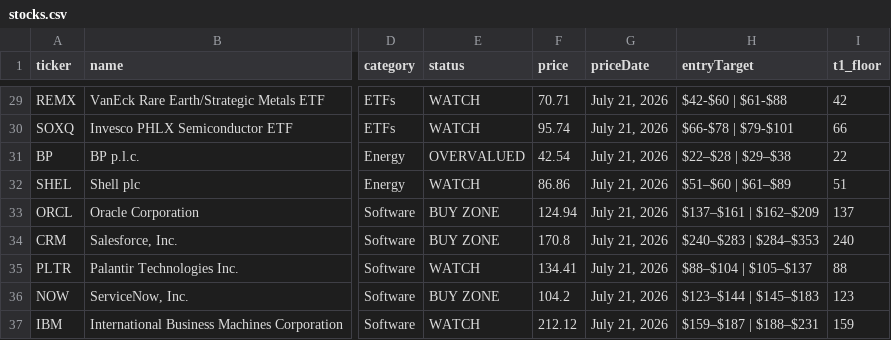
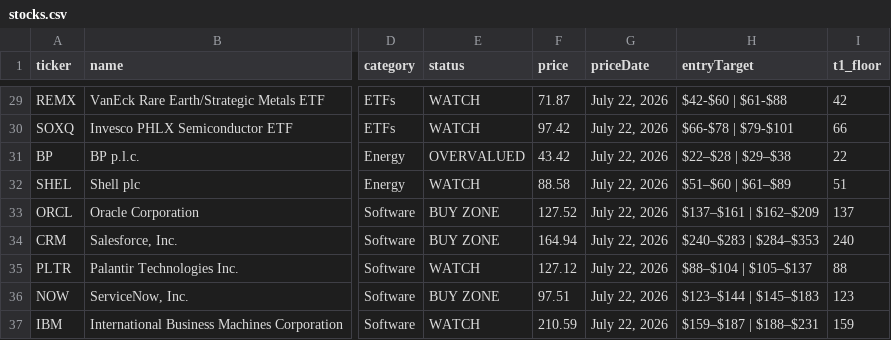
Before and after one commit to PVega007/stock-dashboard, a CSV file: stocks.csv, drawn as a sheet; only a part is shown, gaps mark what is left out; the diff covers the shown part only; the diff names each change by its address in the sheet, - before the commit and + after, or states it on an @@ line.

```diff
--- a/stocks.csv
+++ b/stocks.csv
-F29 (price): 70.71
+F29 (price): 71.87
-G29:G37 (priceDate): July 21, 2026
+G29:G37 (priceDate): July 22, 2026
-F30 (price): 95.74
+F30 (price): 97.42
-F31 (price): 42.54
+F31 (price): 43.42
-F32 (price): 86.86
+F32 (price): 88.58
-F33 (price): 124.94
+F33 (price): 127.52
-F34 (price): 170.8
+F34 (price): 164.94
-F35 (price): 134.41
+F35 (price): 127.12
-F36 (price): 104.2
+F36 (price): 97.51
-F37 (price): 212.12
+F37 (price): 210.59
```
Also changed, not shown: 56 edited cells elsewhere in this file, 4 other files.
